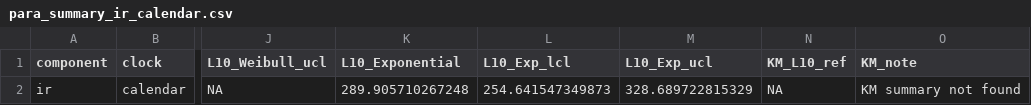
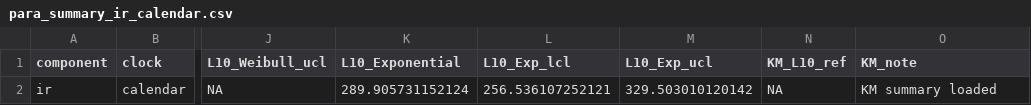
Before and after one commit to ladka6/survival_analysis, a CSV file: para_summary_ir_calendar.csv, drawn as a sheet; only a part is shown, gaps mark what is left out; the diff names each change by its address in the sheet, - before the commit and + after, or states it on an @@ line.

```diff
--- a/para_summary_ir_calendar.csv
+++ b/para_summary_ir_calendar.csv
-K2 (L10_Exponential): 289.905710267248
+K2 (L10_Exponential): 289.905731152124
-L2 (L10_Exp_lcl): 254.641547349873
+L2 (L10_Exp_lcl): 256.536107252121
-M2 (L10_Exp_ucl): 328.689722815329
+M2 (L10_Exp_ucl): 329.503010120142
-O2 (KM_note): KM summary not found
+O2 (KM_note): KM summary loaded
```
Also changed, not shown: para_summary_battery_calendar.csv, para_summary_impact_calendar.csv, 8 other files.
